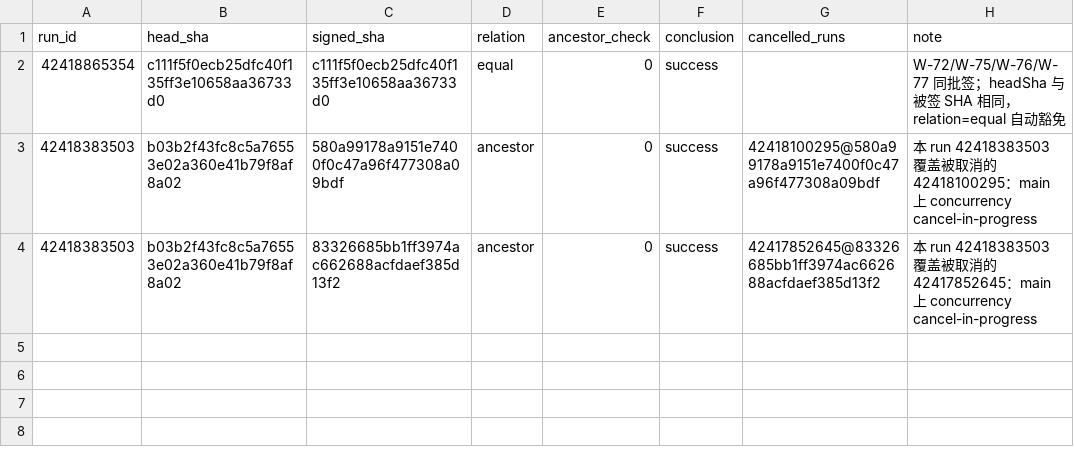
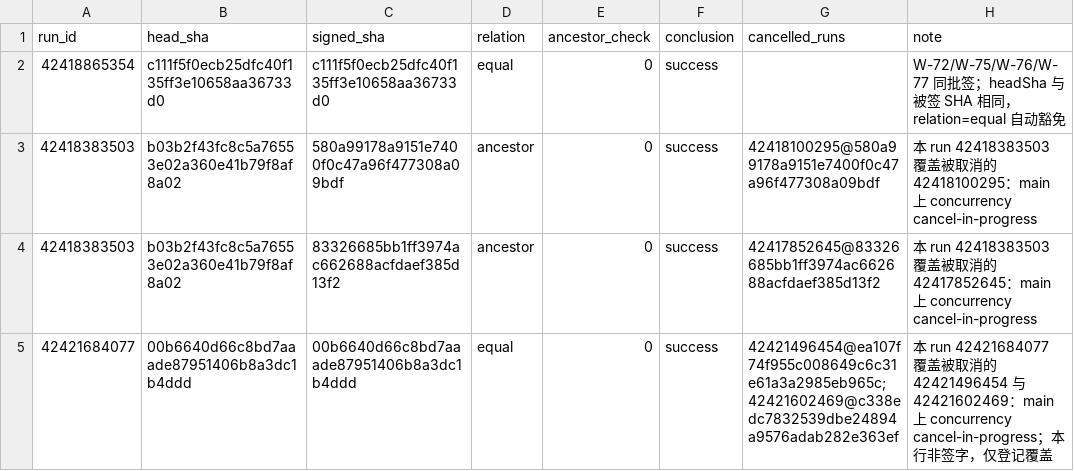
Before and after one commit to man-want-fly/aka, a CSV file: docs/qa/aka-ci-sign-ledger-v0.1.csv, drawn as a sheet.

```diff
--- a/docs/qa/aka-ci-sign-ledger-v0.1.csv
+++ b/docs/qa/aka-ci-sign-ledger-v0.1.csv
@@ -4 +4,2 @@ run_id,head_sha,signed_sha,relation,ancestor_check,conclusion,cancelled_runs,not
 42418383503,b03b2f43fc8c5a76553e02a360e41b79f8af8a02,83326685bb1ff3974ac662688acfdaef385d13f2,ancestor,0,success,42417852645@83326685bb1ff3974ac662688acfdaef385d13f2,本 run 42418383503 覆盖被取消的 42417852645：main 上 concurrency cancel-in-progress
+42421684077,00b6640d66c8bd7aaade87951406b8a3dc1b4ddd,00b6640d66c8bd7aaade87951406b8a3dc1b4ddd,equal,0,success,42421496454@ea107f74f955c008649c6c31e61a3a2985eb965c;42421602469@c338edc7832539dbe24894a9576adab282e363ef,本 run 42421684077 覆盖被取消的 42421496454 与 42421602469：main 上 concurrency cancel-in-progress；本行非签字，仅登记覆盖
```
Also changed, not shown: docs/qa/aka-card-gate-log-v0.1.csv, 1 other file.
